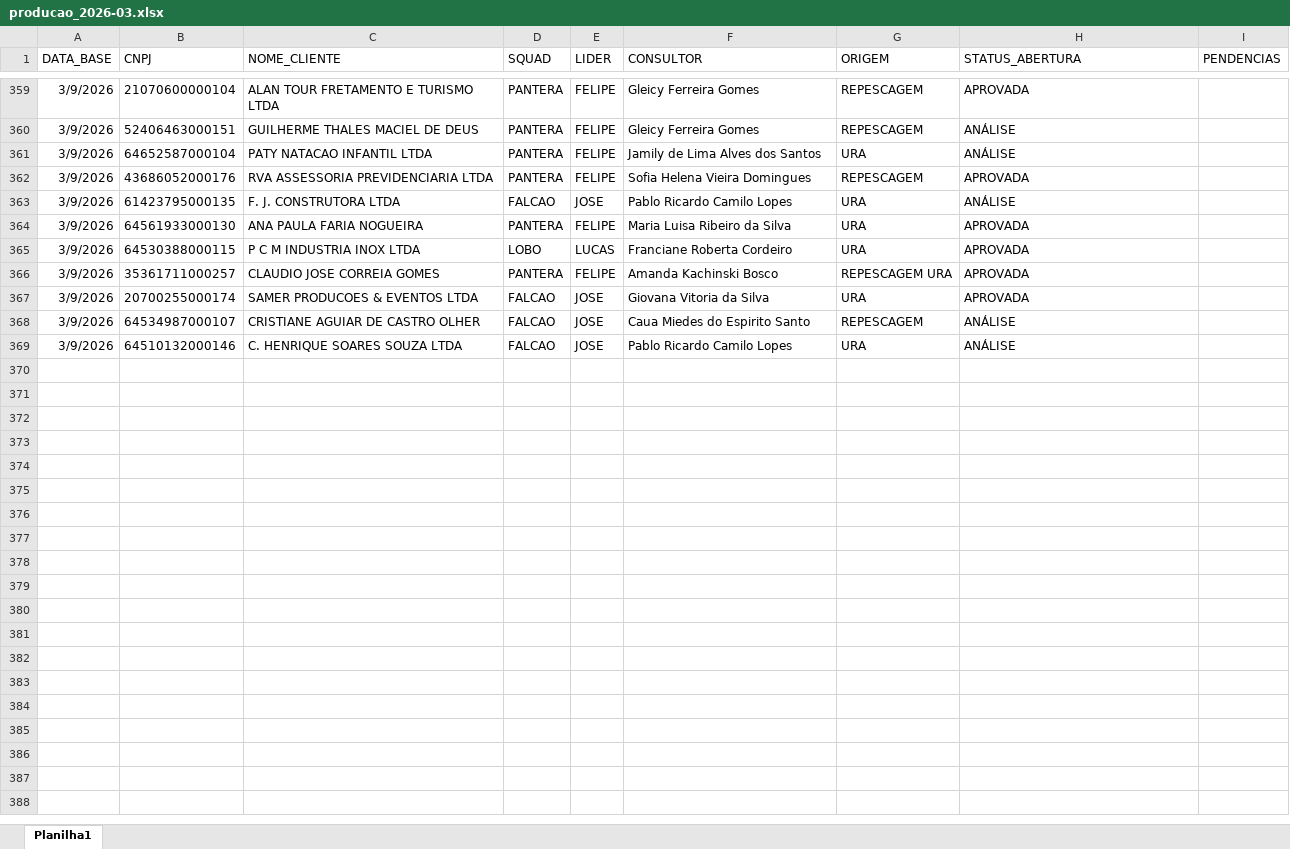
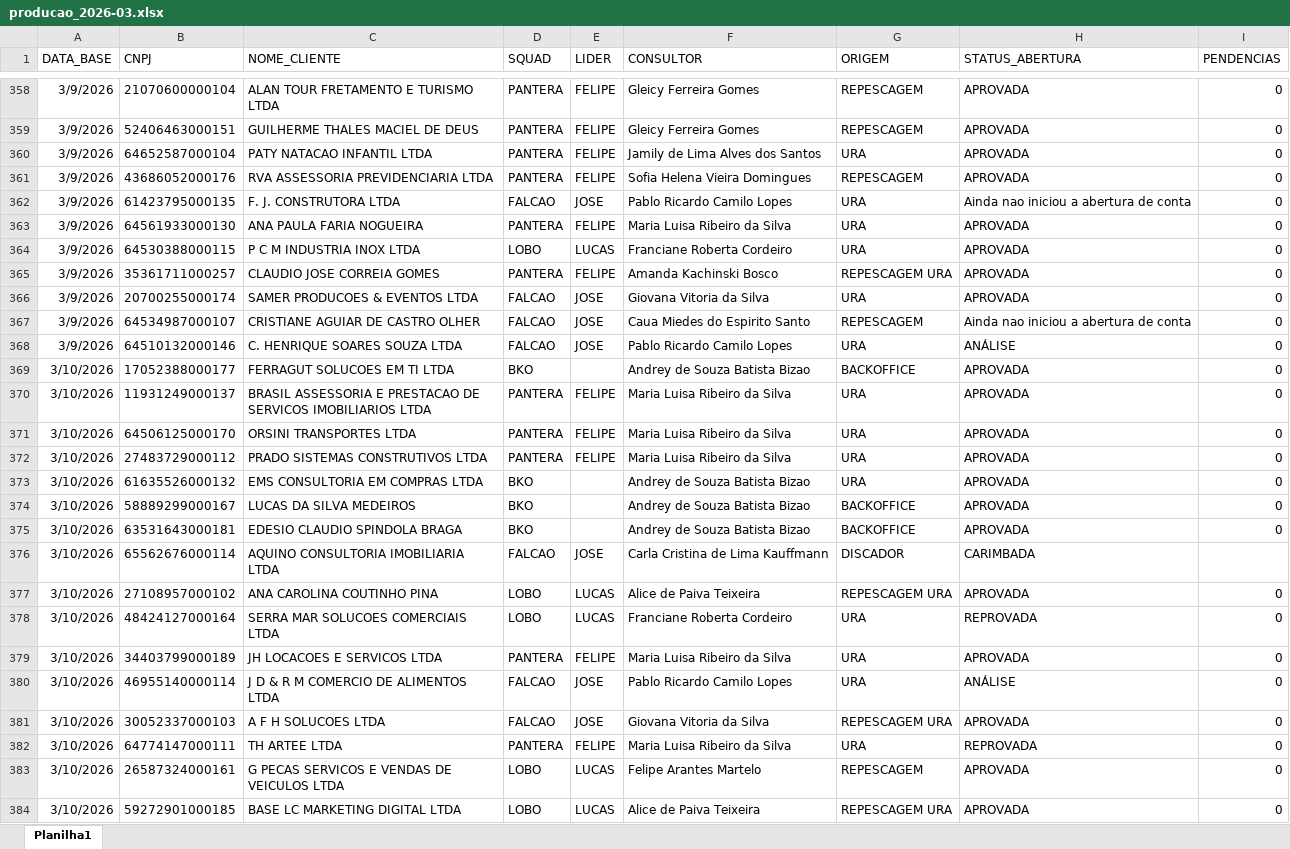
Before and after one commit to Augusto05/atlas, an Excel workbook: first-atlas/producao_2026-03.xlsx, sheet Planilha1, drawn as a sheet; only a part is shown, gaps mark what is left out; values as stored, in another font and other column widths than the file's, no borders; addresses are those after the commit; the diff covers the shown part only; the diff names each change by its address in the sheet, - before the commit and + after, or states it on an @@ line.

```diff
--- a/first-atlas/producao_2026-03.xlsx (sheet Planilha1)
+++ b/first-atlas/producao_2026-03.xlsx (sheet Planilha1)
-I358:I368 (PENDENCIAS): (empty)
+I358:I368 (PENDENCIAS): 0
-H359:H360 (STATUS_ABERTURA): ANÁLISE
+H359:H360 (STATUS_ABERTURA): APROVADA
-H362 (STATUS_ABERTURA): ANÁLISE
+H362 (STATUS_ABERTURA): Ainda nao iniciou a abertura de conta
-H367 (STATUS_ABERTURA): ANÁLISE
+H367 (STATUS_ABERTURA): Ainda nao iniciou a abertura de conta
+row 369: 3/10/2026 | 17052388000177 | FERRAGUT SOLUCOES EM TI LTDA | BKO |  | Andrey de Souza Batista Bizao | BACKOFFICE | APROVADA | 0
+row 370: 3/10/2026 | 11931249000137 | BRASIL ASSESSORIA E PRESTACAO DE SERVICOS IMOBILIARIOS LTDA | PANTERA | FELIPE | Maria Luisa Ribeiro da Silva | URA | APROVADA | 0
+row 371: 3/10/2026 | 64506125000170 | ORSINI TRANSPORTES LTDA | PANTERA | FELIPE | Maria Luisa Ribeiro da Silva | URA | APROVADA | 0
+row 372: 3/10/2026 | 27483729000112 | PRADO SISTEMAS CONSTRUTIVOS LTDA | PANTERA | FELIPE | Maria Luisa Ribeiro da Silva | URA | APROVADA | 0
+row 373: 3/10/2026 | 61635526000132 | EMS CONSULTORIA EM COMPRAS LTDA | BKO |  | Andrey de Souza Batista Bizao | URA | APROVADA | 0
+row 374: 3/10/2026 | 58889299000167 | LUCAS DA SILVA MEDEIROS | BKO |  | Andrey de Souza Batista Bizao | BACKOFFICE | APROVADA | 0
+row 375: 3/10/2026 | 63531643000181 | EDESIO CLAUDIO SPINDOLA BRAGA | BKO |  | Andrey de Souza Batista Bizao | BACKOFFICE | APROVADA | 0
+row 376: 3/10/2026 | 65562676000114 | AQUINO CONSULTORIA IMOBILIARIA LTDA | FALCAO | JOSE | Carla Cristina de Lima Kauffmann | DISCADOR | CARIMBADA
+row 377: 3/10/2026 | 27108957000102 | ANA CAROLINA COUTINHO PINA | LOBO | LUCAS | Alice de Paiva Teixeira | REPESCAGEM URA | APROVADA | 0
+row 378: 3/10/2026 | 48424127000164 | SERRA MAR SOLUCOES COMERCIAIS LTDA | LOBO | LUCAS | Franciane Roberta Cordeiro | URA | REPROVADA | 0
+row 379: 3/10/2026 | 34403799000189 | JH LOCACOES E SERVICOS LTDA | PANTERA | FELIPE | Maria Luisa Ribeiro da Silva | URA | APROVADA | 0
+row 380: 3/10/2026 | 46955140000114 | J D & R M COMERCIO DE ALIMENTOS LTDA | FALCAO | JOSE | Pablo Ricardo Camilo Lopes | URA | ANÁLISE | 0
+row 381: 3/10/2026 | 30052337000103 | A F H SOLUCOES LTDA | FALCAO | JOSE | Giovana Vitoria da Silva | REPESCAGEM URA | APROVADA | 0
+row 382: 3/10/2026 | 64774147000111 | TH ARTEE LTDA | PANTERA | FELIPE | Maria Luisa Ribeiro da Silva | URA | REPROVADA | 0
+row 383: 3/10/2026 | 26587324000161 | G PECAS SERVICOS E VENDAS DE VEICULOS LTDA | LOBO | LUCAS | Felipe Arantes Martelo | REPESCAGEM | APROVADA | 0
+row 384: 3/10/2026 | 59272901000185 | BASE LC MARKETING DIGITAL LTDA | LOBO | LUCAS | Alice de Paiva Teixeira | REPESCAGEM URA | APROVADA | 0
```
Also changed, not shown: 163 added rows, 1 removed row and 61 edited cells elsewhere in this sheet, first-atlas/balde_2025-11.xlsx, 1 other file.
